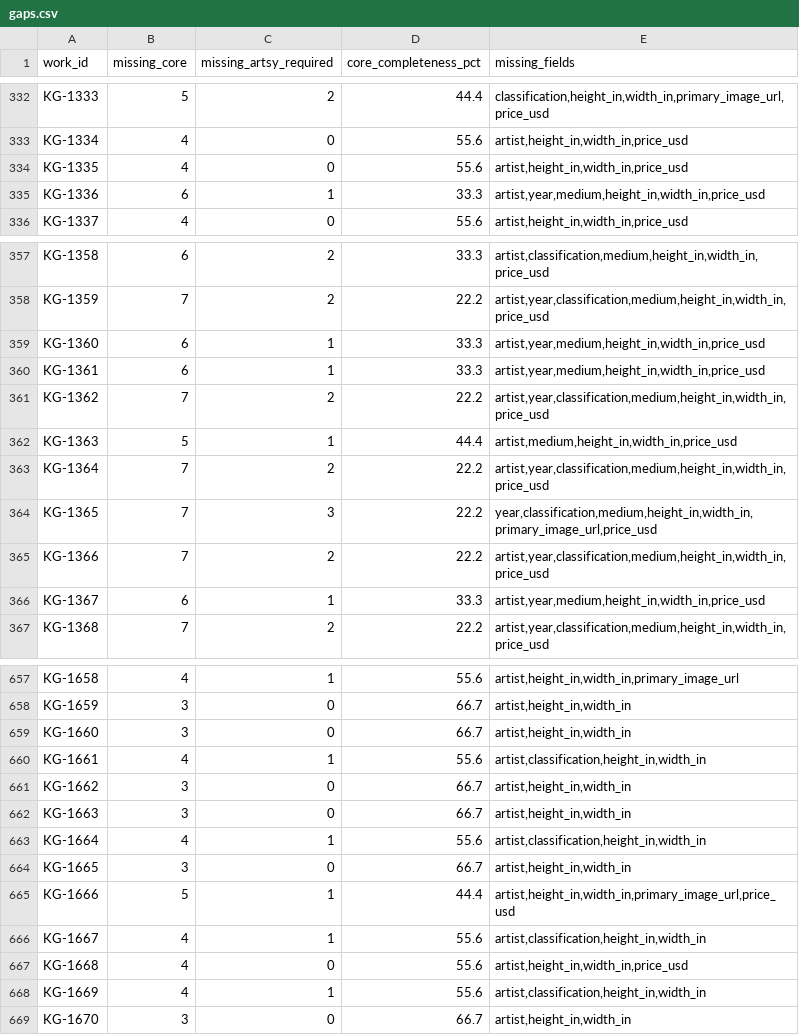
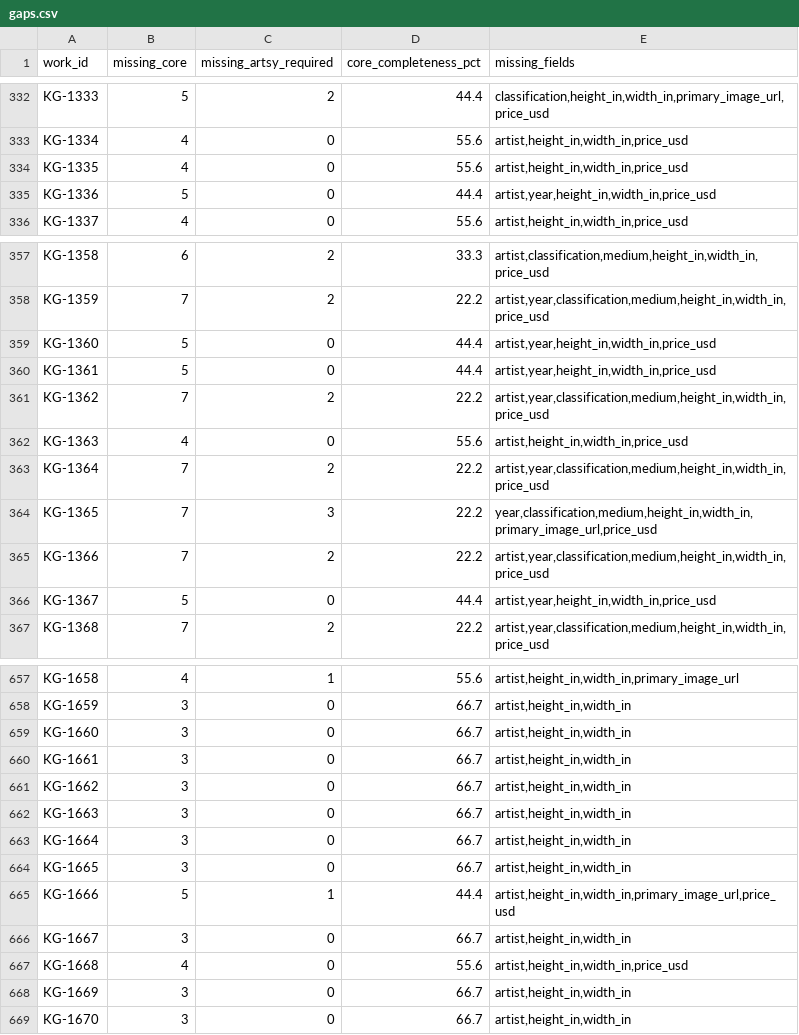
Before and after one commit to kapoorgalleries/kapoorgalleries, a CSV file: data/gaps.csv, drawn as a sheet; only a part is shown, gaps mark what is left out; the diff covers the shown part only.

```diff
--- a/data/gaps.csv
+++ b/data/gaps.csv
@@ -334,3 +334,3 @@ KG-1334,4,0,55.6,"artist,height_in,width_in,price_usd"
 KG-1335,4,0,55.6,"artist,height_in,width_in,price_usd"
-KG-1336,6,1,33.3,"artist,year,medium,height_in,width_in,price_usd"
+KG-1336,5,0,44.4,"artist,year,height_in,width_in,price_usd"
 KG-1337,4,0,55.6,"artist,height_in,width_in,price_usd"
@@ -358,6 +358,6 @@ KG-1358,6,2,33.3,"artist,classification,medium,height_in,width_in,price_usd"
 KG-1359,7,2,22.2,"artist,year,classification,medium,height_in,width_in,price_usd"
-KG-1360,6,1,33.3,"artist,year,medium,height_in,width_in,price_usd"
-KG-1361,6,1,33.3,"artist,year,medium,height_in,width_in,price_usd"
+KG-1360,5,0,44.4,"artist,year,height_in,width_in,price_usd"
+KG-1361,5,0,44.4,"artist,year,height_in,width_in,price_usd"
 KG-1362,7,2,22.2,"artist,year,classification,medium,height_in,width_in,price_usd"
-KG-1363,5,1,44.4,"artist,medium,height_in,width_in,price_usd"
+KG-1363,4,0,55.6,"artist,height_in,width_in,price_usd"
 KG-1364,7,2,22.2,"artist,year,classification,medium,height_in,width_in,price_usd"
@@ -365,3 +365,3 @@ KG-1365,7,3,22.2,"year,classification,medium,height_in,width_in,primary_image_ur
 KG-1366,7,2,22.2,"artist,year,classification,medium,height_in,width_in,price_usd"
-KG-1367,6,1,33.3,"artist,year,medium,height_in,width_in,price_usd"
+KG-1367,5,0,44.4,"artist,year,height_in,width_in,price_usd"
 KG-1368,7,2,22.2,"artist,year,classification,medium,height_in,width_in,price_usd"
@@ -659,11 +659,11 @@ KG-1659,3,0,66.7,"artist,height_in,width_in"
 KG-1660,3,0,66.7,"artist,height_in,width_in"
-KG-1661,4,1,55.6,"artist,classification,height_in,width_in"
+KG-1661,3,0,66.7,"artist,height_in,width_in"
 KG-1662,3,0,66.7,"artist,height_in,width_in"
 KG-1663,3,0,66.7,"artist,height_in,width_in"
-KG-1664,4,1,55.6,"artist,classification,height_in,width_in"
+KG-1664,3,0,66.7,"artist,height_in,width_in"
 KG-1665,3,0,66.7,"artist,height_in,width_in"
 KG-1666,5,1,44.4,"artist,height_in,width_in,primary_image_url,price_usd"
-KG-1667,4,1,55.6,"artist,classification,height_in,width_in"
+KG-1667,3,0,66.7,"artist,height_in,width_in"
 KG-1668,4,0,55.6,"artist,height_in,width_in,price_usd"
-KG-1669,4,1,55.6,"artist,classification,height_in,width_in"
+KG-1669,3,0,66.7,"artist,height_in,width_in"
 KG-1670,3,0,66.7,"artist,height_in,width_in"
```
Also changed, not shown: 40 edited cells elsewhere in this file, data/artsy_upload.csv, data/history.csv, 9 other files.
